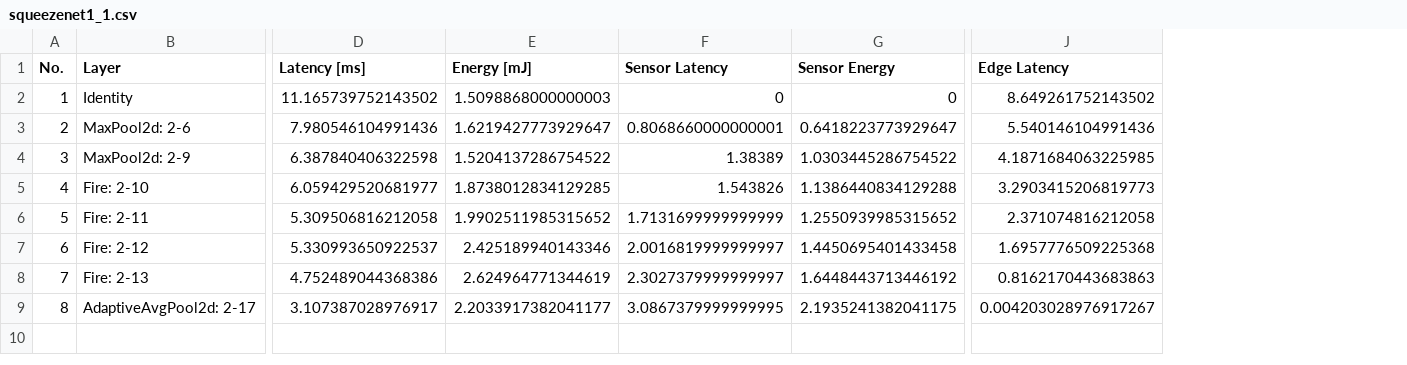
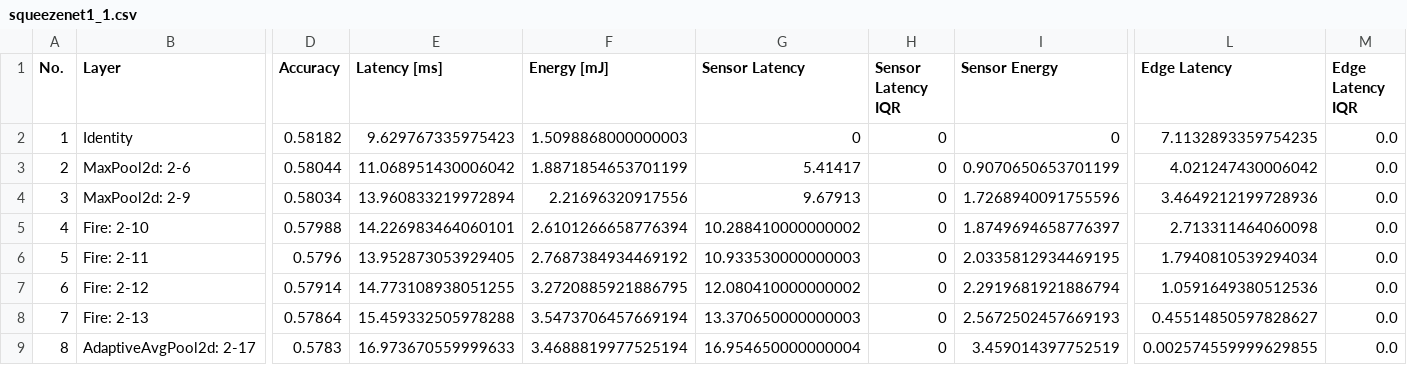
Before and after one commit to itiv-kit/cnn-parted, a CSV file: examples/results/squeezenet1_1.csv, drawn as a sheet; only a part is shown, gaps mark what is left out; addresses are those after the commit; the diff names each change by its address in the sheet, - before the commit and + after, or states it on an @@ line.

```diff
--- a/examples/results/squeezenet1_1.csv
+++ b/examples/results/squeezenet1_1.csv
+column D (Accuracy), rows 2-9: 0.58182 | 0.58044 | 0.58034 | 0.57988 | 0.5796 | 0.57914 | 0.57864 | 0.5783
+column H (Sensor Latency IQR), rows 2-9: all 0
+column M (Edge Latency IQR), rows 2-9: all 0.0
-E2 (Latency [ms]): 11.165739752143502
+E2 (Latency [ms]): 9.629767335975423
-L2 (Edge Latency): 8.649261752143502
+L2 (Edge Latency): 7.1132893359754235
-E3 (Latency [ms]): 7.980546104991436
+E3 (Latency [ms]): 11.068951430006042
-F3 (Energy [mJ]): 1.6219427773929647
+F3 (Energy [mJ]): 1.8871854653701199
-G3 (Sensor Latency): 0.8068660000000001
+G3 (Sensor Latency): 5.41417
-I3 (Sensor Energy): 0.6418223773929647
+I3 (Sensor Energy): 0.9070650653701199
-L3 (Edge Latency): 5.540146104991436
+L3 (Edge Latency): 4.021247430006042
-E4 (Latency [ms]): 6.387840406322598
+E4 (Latency [ms]): 13.960833219972894
-F4 (Energy [mJ]): 1.5204137286754522
+F4 (Energy [mJ]): 2.21696320917556
-G4 (Sensor Latency): 1.38389
+G4 (Sensor Latency): 9.67913
-I4 (Sensor Energy): 1.0303445286754522
+I4 (Sensor Energy): 1.7268940091755596
-L4 (Edge Latency): 4.1871684063225985
+L4 (Edge Latency): 3.4649212199728936
-E5 (Latency [ms]): 6.059429520681977
+E5 (Latency [ms]): 14.226983464060101
-F5 (Energy [mJ]): 1.8738012834129285
+F5 (Energy [mJ]): 2.6101266658776394
-G5 (Sensor Latency): 1.543826
+G5 (Sensor Latency): 10.288410000000002
-I5 (Sensor Energy): 1.1386440834129288
+I5 (Sensor Energy): 1.8749694658776397
-L5 (Edge Latency): 3.2903415206819773
+L5 (Edge Latency): 2.713311464060098
-E6 (Latency [ms]): 5.309506816212058
+E6 (Latency [ms]): 13.952873053929405
-F6 (Energy [mJ]): 1.9902511985315652
+F6 (Energy [mJ]): 2.7687384934469192
-G6 (Sensor Latency): 1.7131699999999999
+G6 (Sensor Latency): 10.933530000000003
-I6 (Sensor Energy): 1.2550939985315652
+I6 (Sensor Energy): 2.0335812934469195
-L6 (Edge Latency): 2.371074816212058
+L6 (Edge Latency): 1.7940810539294034
-E7 (Latency [ms]): 5.330993650922537
+E7 (Latency [ms]): 14.773108938051255
-F7 (Energy [mJ]): 2.425189940143346
+F7 (Energy [mJ]): 3.2720885921886795
-G7 (Sensor Latency): 2.0016819999999997
+G7 (Sensor Latency): 12.080410000000002
-I7 (Sensor Energy): 1.4450695401433458
+I7 (Sensor Energy): 2.2919681921886794
-L7 (Edge Latency): 1.6957776509225368
+L7 (Edge Latency): 1.0591649380512536
-E8 (Latency [ms]): 4.752489044368386
+E8 (Latency [ms]): 15.459332505978288
-F8 (Energy [mJ]): 2.624964771344619
+F8 (Energy [mJ]): 3.5473706457669194
-G8 (Sensor Latency): 2.3027379999999997
+G8 (Sensor Latency): 13.370650000000003
-I8 (Sensor Energy): 1.6448443713446192
+I8 (Sensor Energy): 2.5672502457669193
-L8 (Edge Latency): 0.8162170443683863
+L8 (Edge Latency): 0.45514850597828627
-E9 (Latency [ms]): 3.107387028976917
+E9 (Latency [ms]): 16.973670559999633
-F9 (Energy [mJ]): 2.2033917382041177
+F9 (Energy [mJ]): 3.4688819977525194
-G9 (Sensor Latency): 3.0867379999999995
+G9 (Sensor Latency): 16.954650000000004
-I9 (Sensor Energy): 2.1935241382041175
+I9 (Sensor Energy): 3.459014397752519
-L9 (Edge Latency): 0.004203028976917267
+L9 (Edge Latency): 0.002574559999629855
```
Also changed, not shown: examples/results/squeezenet1_1_all.csv, 10 other files.
